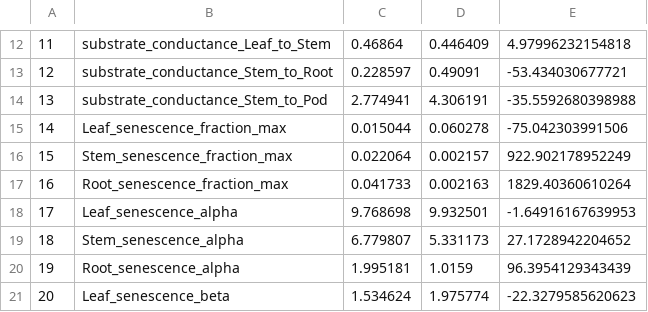
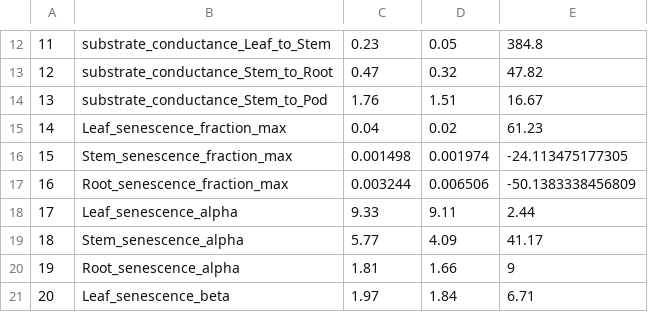
Before and after one commit to Matthews-Research-Group/UTR-Soybean-BioCro, a CSV file: ReproduceFigures/UTR_params.csv, drawn as a sheet; only a part is shown, gaps mark what is left out; the diff covers the shown part only.

```diff
--- a/ReproduceFigures/UTR_params.csv
+++ b/ReproduceFigures/UTR_params.csv
@@ -12,10 +12,10 @@
-"11","substrate_conductance_Leaf_to_Stem",0.46864,0.446409,4.97996232154818
-"12","substrate_conductance_Stem_to_Root",0.228597,0.49091,-53.434030677721
-"13","substrate_conductance_Stem_to_Pod",2.774941,4.306191,-35.5592680398988
-"14","Leaf_senescence_fraction_max",0.015044,0.060278,-75.042303991506
-"15","Stem_senescence_fraction_max",0.022064,0.002157,922.902178952249
-"16","Root_senescence_fraction_max",0.041733,0.002163,1829.40360610264
-"17","Leaf_senescence_alpha",9.768698,9.932501,-1.64916167639953
-"18","Stem_senescence_alpha",6.779807,5.331173,27.1728942204652
-"19","Root_senescence_alpha",1.995181,1.0159,96.3954129343439
-"20","Leaf_senescence_beta",1.534624,1.975774,-22.3279585620623
+"11","substrate_conductance_Leaf_to_Stem",0.23,0.05,384.8
+"12","substrate_conductance_Stem_to_Root",0.47,0.32,47.82
+"13","substrate_conductance_Stem_to_Pod",1.76,1.51,16.67
+"14","Leaf_senescence_fraction_max",0.04,0.02,61.23
+"15","Stem_senescence_fraction_max",0.001498,0.001974,-24.113475177305
+"16","Root_senescence_fraction_max",0.003244,0.006506,-50.1383338456809
+"17","Leaf_senescence_alpha",9.33,9.11,2.44
+"18","Stem_senescence_alpha",5.77,4.09,41.17
+"19","Root_senescence_alpha",1.81,1.66,9
+"20","Leaf_senescence_beta",1.97,1.84,6.71
```
Also changed, not shown: 1 added row, 1 removed row and 45 edited cells elsewhere in this file, Data/Soybean-BioCro_Parameters/UTR_params.csv, 23 other files.
